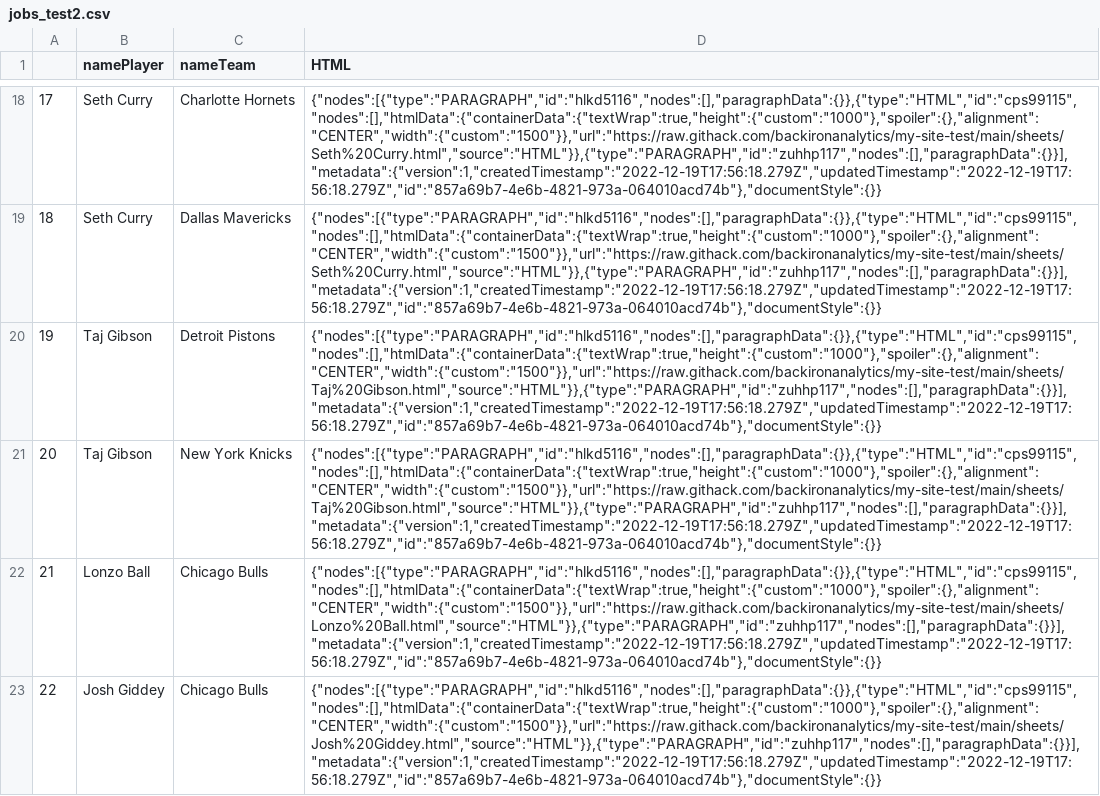
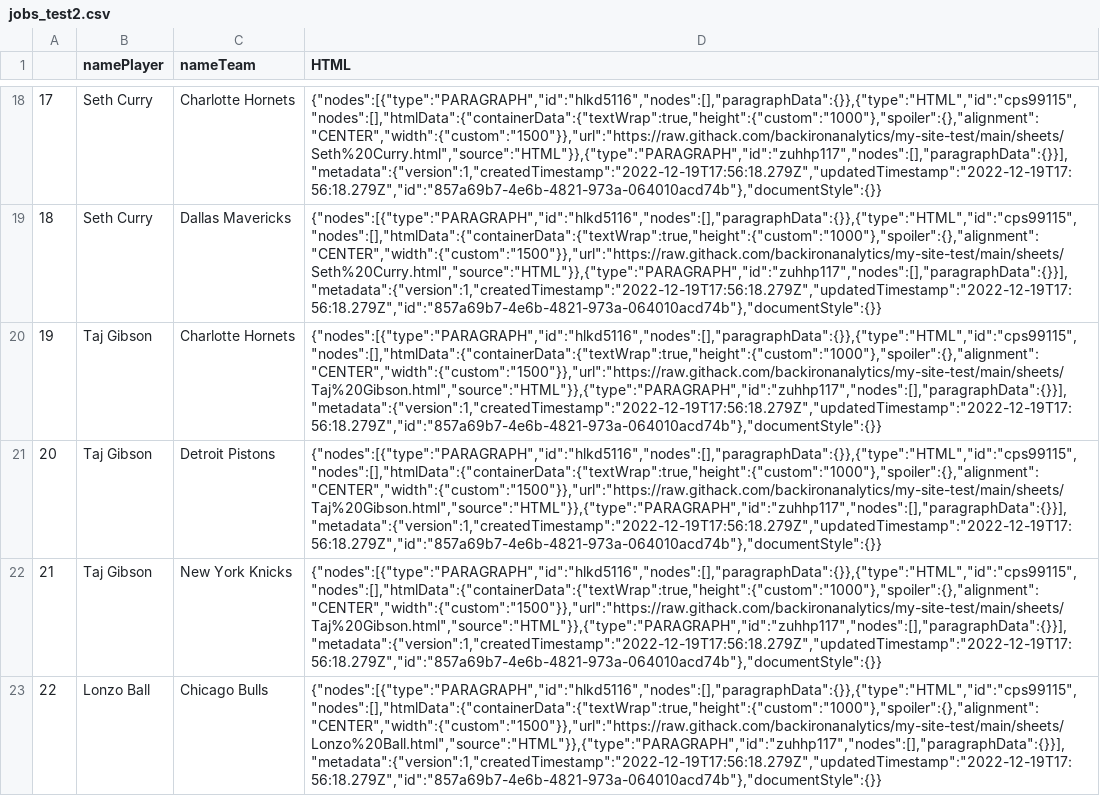
Before and after one commit to backironanalytics/my-site-test, a CSV file: jobs_test2.csv, drawn as a sheet; only a part is shown, gaps mark what is left out; the shorter side is filled out with more unchanged rows; addresses are those after the commit; the diff names each change by its address in the sheet, - before the commit and + after, or states it on an @@ line.

```diff
--- a/jobs_test2.csv
+++ b/jobs_test2.csv
+row 20: 19 | Taj Gibson | Charlotte Hornets | {"nodes":[{"type":"PARAGRAPH","id":"hlkd5116","nodes":[],"paragraphData":{}},{"type":"HTML","id":"cps99115","nodes":[],"htmlData":{"containerData":{"textWrap":true,"height":{"custom":"1000"},"spoiler":{},"alignment":"CENTER","width":{"custom":"1500"}},"url":"https://raw.githack.com/backironanalytics/my-site-test/main/sheets/Taj%20Gibson.html","source":"HTML"}},{"type":"PARAGRAPH","id":"zuhhp117","nodes":[],"paragraphData":{}}],"metadata":{"version":1,"createdTimestamp":"2022-12-19T17:56:18.279Z","updatedTimestamp":"2022-12-19T17:56:18.279Z","id":"857a69b7-4e6b-4821-973a-064010acd74b"},"documentStyle":{}}
@@ column A renumbered from row 21 down @@
```
Also changed, not shown: 18 other files.
